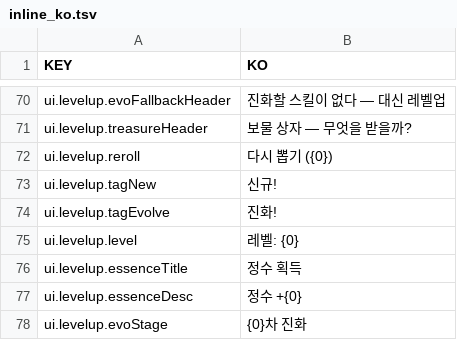
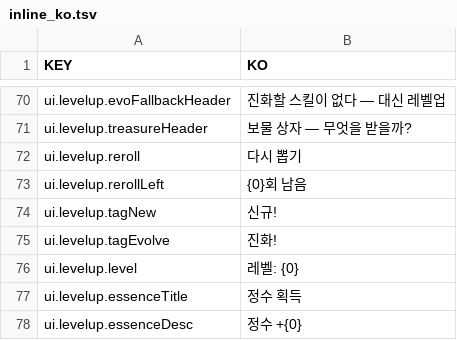
Before and after one commit to taerim2003/BlueberryDefense, a TSV file: Assets/Localization/inline_ko.tsv, drawn as a sheet; only a part is shown, gaps mark what is left out; the shorter side is filled out with more unchanged rows.

```diff
--- a/Assets/Localization/inline_ko.tsv
+++ b/Assets/Localization/inline_ko.tsv
@@ -71,3 +71,4 @@ ui.levelup.evoFallbackHeader	진화할 스킬이 없다 — 대신 레벨업
 ui.levelup.treasureHeader	보물 상자 — 무엇을 받을까?
-ui.levelup.reroll	다시 뽑기 ({0})
+ui.levelup.reroll	다시 뽑기
+ui.levelup.rerollLeft	{0}회 남음
 ui.levelup.tagNew	신규!
```
Also changed, not shown: Assets/Localization/inline_en.tsv, 31 other files.
